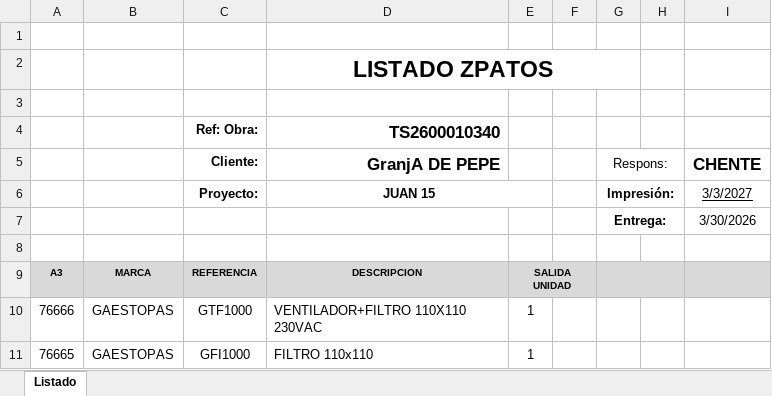
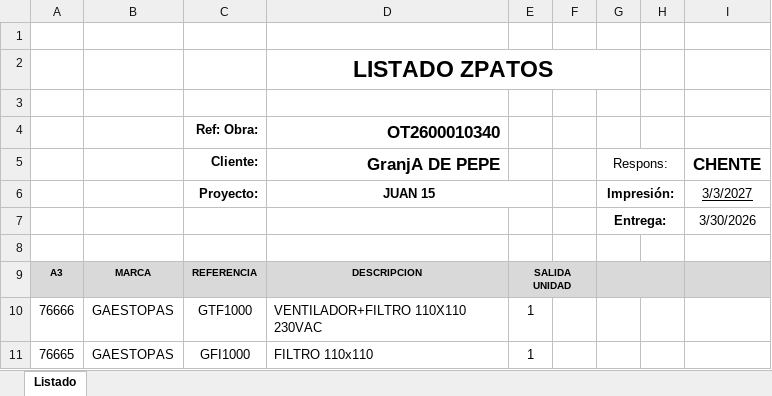
Before and after one commit to carlosss2442/app_lectorArchivos, an Excel workbook: myapp/src/main/resources/plantilla2.xlsx, sheet Listado, drawn as a sheet; only a part is shown; values as stored, in another font and other column widths than the file's, no borders; the diff names each change by its address in the sheet, - before the commit and + after, or states it on an @@ line.

```diff
--- a/myapp/src/main/resources/plantilla2.xlsx (sheet Listado)
+++ b/myapp/src/main/resources/plantilla2.xlsx (sheet Listado)
-D4 (GranjA DE PEPE): TS2600010340
+D4 (GranjA DE PEPE): OT2600010340
```
Also changed, not shown: myapp/src/main/resources/plantilla1.xlsx, myapp/src/main/resources/plantilla3.xlsx, 5 other files.
